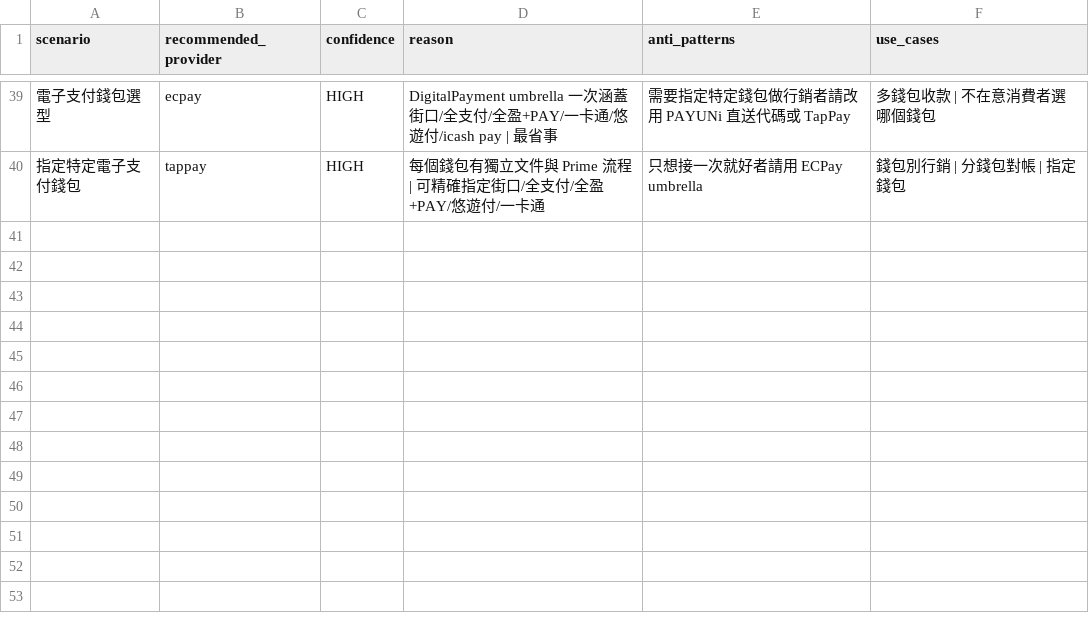
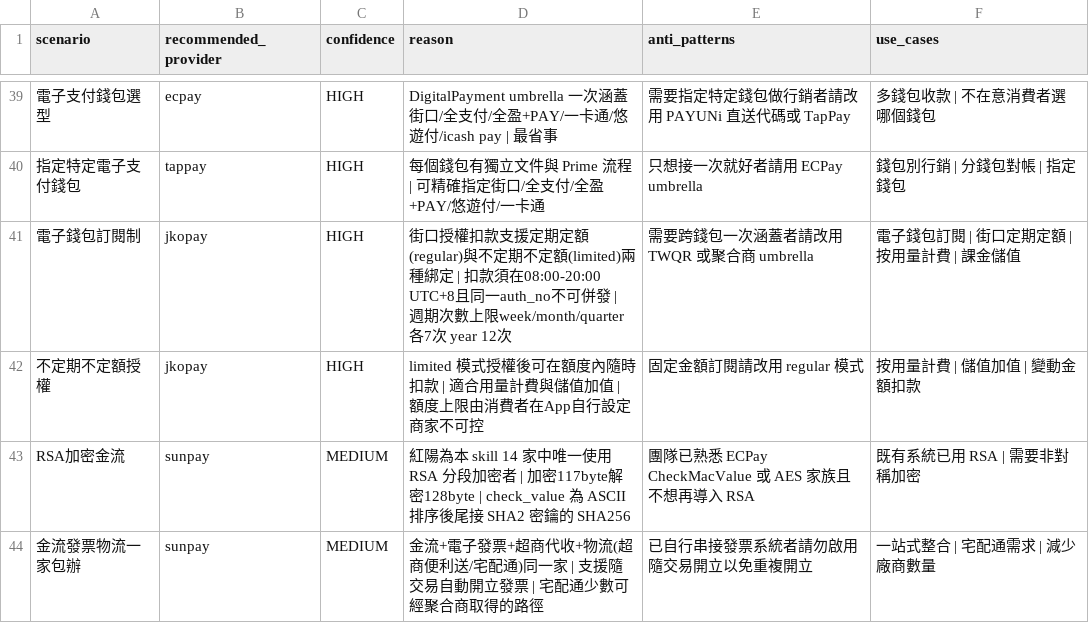
Before and after one commit to Moksa1123/taiwan-ecommerce-toolkit, a CSV file: taiwan-payment/data/reasoning.csv, drawn as a sheet; only a part is shown, gaps mark what is left out; the diff names each change by its address in the sheet, - before the commit and + after, or states it on an @@ line.

```diff
--- a/taiwan-payment/data/reasoning.csv
+++ b/taiwan-payment/data/reasoning.csv
+row 41: 電子錢包訂閱制 | jkopay | HIGH | 街口授權扣款支援定期定額(regular)與不定期不定額(limited)兩種綁定 | 扣款須在08:00-20:00 UTC+8且同一auth_no不可併發 | 週期次數上限week/month/quarter各7次 year 12次 | 需要跨錢包一次涵蓋者請改用 TWQR 或聚合商 umbrella | 電子錢包訂閱 | 街口定期定額 | 按用量計費 | 課金儲值
+row 42: 不定期不定額授權 | jkopay | HIGH | limited 模式授權後可在額度內隨時扣款 | 適合用量計費與儲值加值 | 額度上限由消費者在App自行設定商家不可控 | 固定金額訂閱請改用 regular 模式 | 按用量計費 | 儲值加值 | 變動金額扣款
+row 43: RSA加密金流 | sunpay | MEDIUM | 紅陽為本 skill 14 家中唯一使用 RSA 分段加密者 | 加密117byte解密128byte | check_value 為 ASCII 排序後尾接 SHA2 密鑰的 SHA256 | 團隊已熟悉 ECPay CheckMacValue 或 AES 家族且不想再導入 RSA | 既有系統已用 RSA | 需要非對稱加密
+row 44: 金流發票物流一家包辦 | sunpay | MEDIUM | 金流+電子發票+超商代收+物流(超商便利送/宅配通)同一家 | 支援隨交易自動開立發票 | 宅配通少數可經聚合商取得的路徑 | 已自行串接發票系統者請勿啟用隨交易開立以免重複開立 | 一站式整合 | 宅配通需求 | 減少廠商數量
```
Also changed, not shown: taiwan-payment/data/error-codes.csv, taiwan-payment/data/providers.csv, 1 other file.
